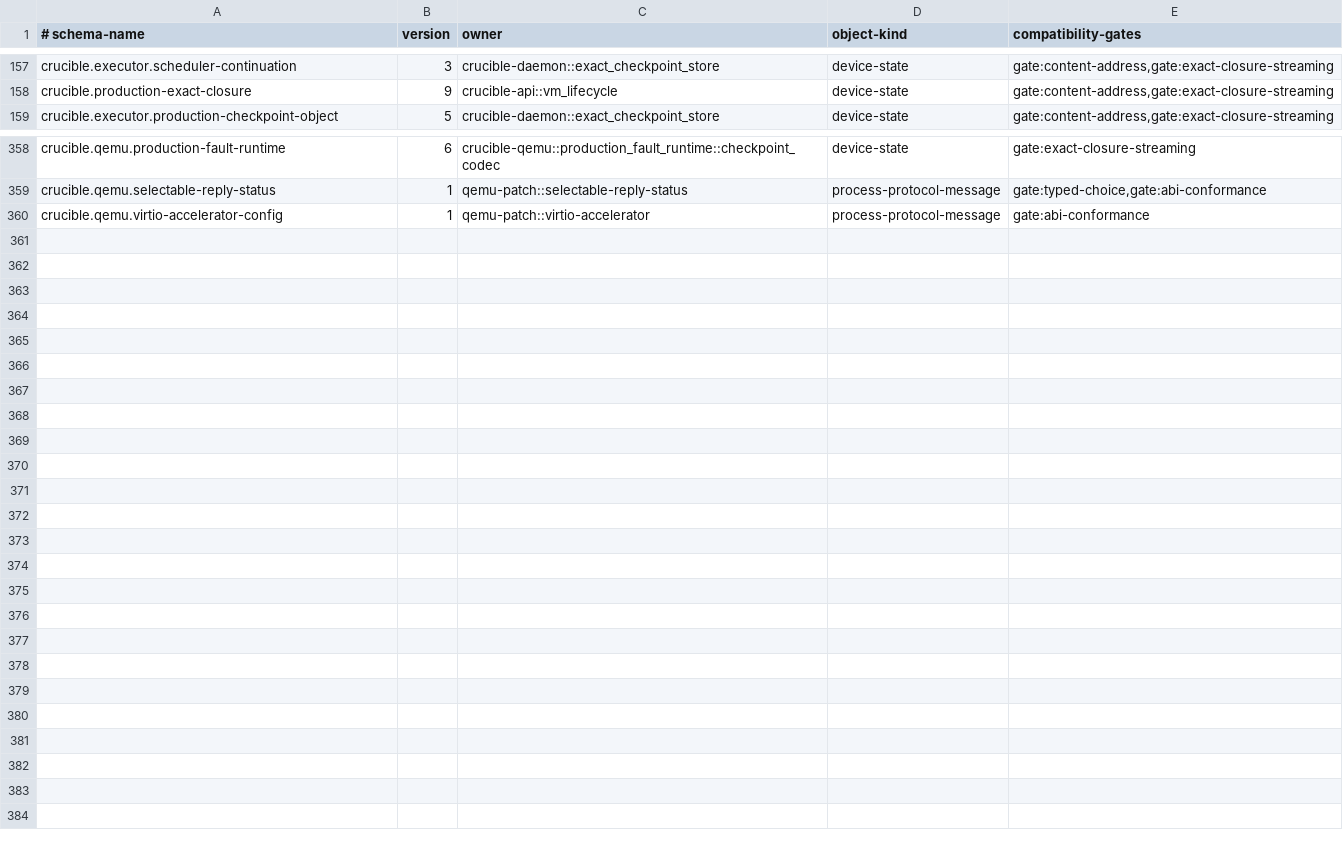
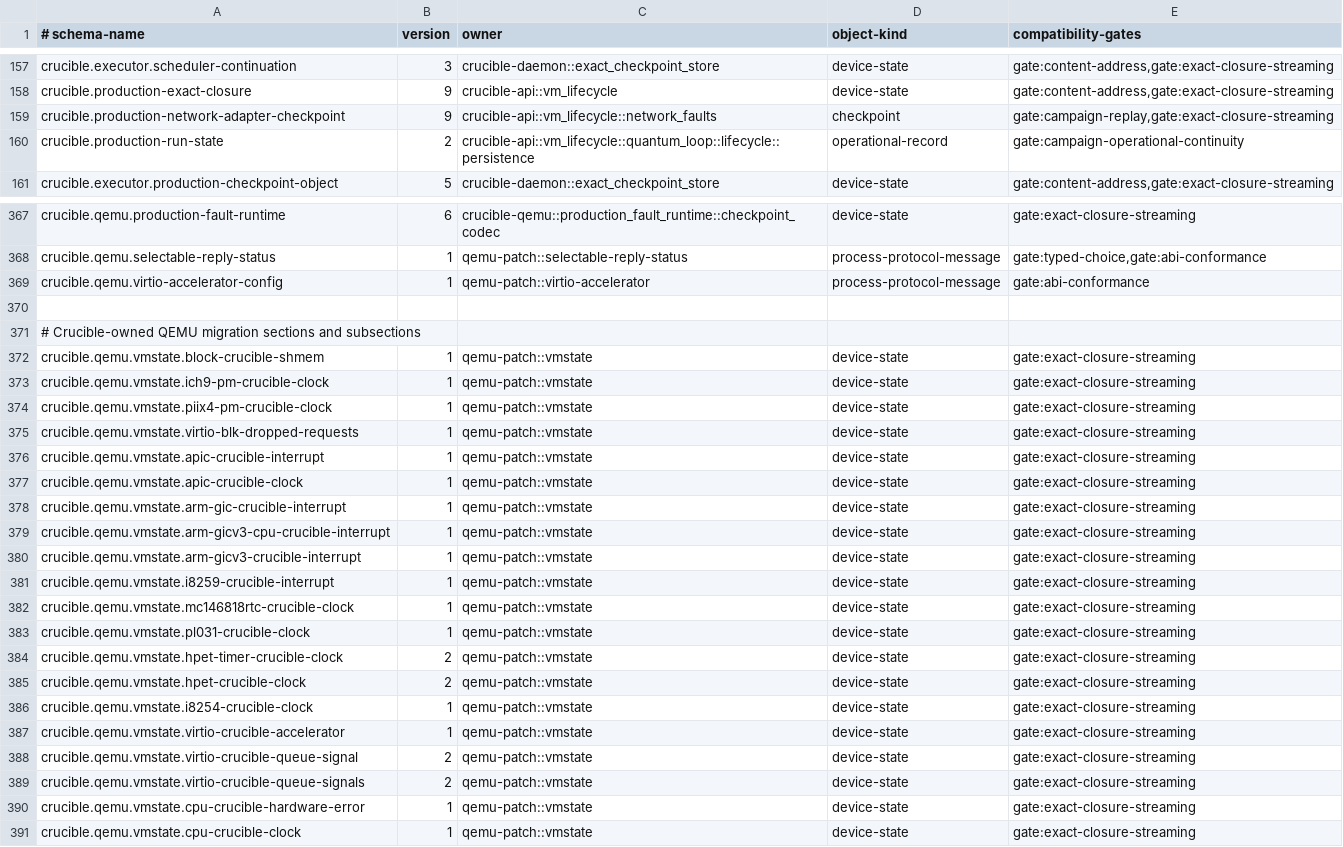
Before and after one commit to andyl-technologies/aos, a TSV file: docs/rfcs/0020-crucible-campaigns/schema-registry.tsv, drawn as a sheet; only a part is shown, gaps mark what is left out; the diff covers the shown part only; the diff names each change by its address in the sheet, - before the commit and + after, or states it on an @@ line.

Commit message:
Inventory untagged Crucible state formats
Signed-off-by: Dylan Plecki <dylan@andyl.com>
(cherry picked from commit d24b6debcf7896f1d7e8a3b22c6c90e37a292906)

```diff
--- a/docs/rfcs/0020-crucible-campaigns/schema-registry.tsv
+++ b/docs/rfcs/0020-crucible-campaigns/schema-registry.tsv
+row 159: crucible.production-network-adapter-checkpoint | 9 | crucible-api::vm_lifecycle::network_faults | checkpoint | gate:campaign-replay,gate:exact-closure-streaming
+row 160: crucible.production-run-state | 2 | crucible-api::vm_lifecycle::quantum_loop::lifecycle::persistence | operational-record | gate:campaign-operational-continuity
+row 370: (empty)
+row 371: # Crucible-owned QEMU migration sections and subsections
+row 372: crucible.qemu.vmstate.block-crucible-shmem | 1 | qemu-patch::vmstate | device-state | gate:exact-closure-streaming
+row 373: crucible.qemu.vmstate.ich9-pm-crucible-clock | 1 | qemu-patch::vmstate | device-state | gate:exact-closure-streaming
+row 374: crucible.qemu.vmstate.piix4-pm-crucible-clock | 1 | qemu-patch::vmstate | device-state | gate:exact-closure-streaming
+row 375: crucible.qemu.vmstate.virtio-blk-dropped-requests | 1 | qemu-patch::vmstate | device-state | gate:exact-closure-streaming
+row 376: crucible.qemu.vmstate.apic-crucible-interrupt | 1 | qemu-patch::vmstate | device-state | gate:exact-closure-streaming
+row 377: crucible.qemu.vmstate.apic-crucible-clock | 1 | qemu-patch::vmstate | device-state | gate:exact-closure-streaming
+row 378: crucible.qemu.vmstate.arm-gic-crucible-interrupt | 1 | qemu-patch::vmstate | device-state | gate:exact-closure-streaming
+row 379: crucible.qemu.vmstate.arm-gicv3-cpu-crucible-interrupt | 1 | qemu-patch::vmstate | device-state | gate:exact-closure-streaming
+row 380: crucible.qemu.vmstate.arm-gicv3-crucible-interrupt | 1 | qemu-patch::vmstate | device-state | gate:exact-closure-streaming
+row 381: crucible.qemu.vmstate.i8259-crucible-interrupt | 1 | qemu-patch::vmstate | device-state | gate:exact-closure-streaming
+row 382: crucible.qemu.vmstate.mc146818rtc-crucible-clock | 1 | qemu-patch::vmstate | device-state | gate:exact-closure-streaming
+row 383: crucible.qemu.vmstate.pl031-crucible-clock | 1 | qemu-patch::vmstate | device-state | gate:exact-closure-streaming
+row 384: crucible.qemu.vmstate.hpet-timer-crucible-clock | 2 | qemu-patch::vmstate | device-state | gate:exact-closure-streaming
+row 385: crucible.qemu.vmstate.hpet-crucible-clock | 2 | qemu-patch::vmstate | device-state | gate:exact-closure-streaming
+row 386: crucible.qemu.vmstate.i8254-crucible-clock | 1 | qemu-patch::vmstate | device-state | gate:exact-closure-streaming
+row 387: crucible.qemu.vmstate.virtio-crucible-accelerator | 1 | qemu-patch::vmstate | device-state | gate:exact-closure-streaming
+row 388: crucible.qemu.vmstate.virtio-crucible-queue-signal | 2 | qemu-patch::vmstate | device-state | gate:exact-closure-streaming
+row 389: crucible.qemu.vmstate.virtio-crucible-queue-signals | 2 | qemu-patch::vmstate | device-state | gate:exact-closure-streaming
+row 390: crucible.qemu.vmstate.cpu-crucible-hardware-error | 1 | qemu-patch::vmstate | device-state | gate:exact-closure-streaming
+row 391: crucible.qemu.vmstate.cpu-crucible-clock | 1 | qemu-patch::vmstate | device-state | gate:exact-closure-streaming
```
Also changed, not shown: 7 added rows elsewhere in this file, 1 other file.
